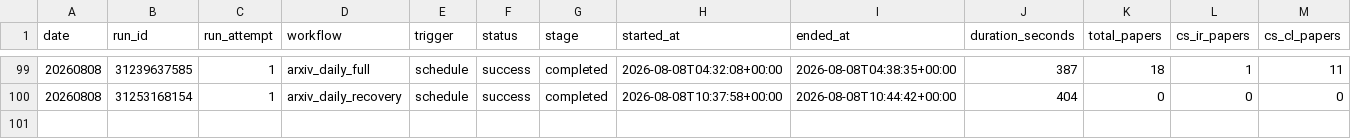
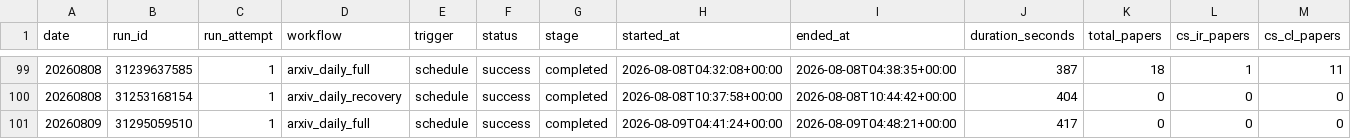
Before and after one commit to Doragd/Algorithm-Practice-in-Industry, a CSV file: paperBotV2/arxiv_daily/status/arxiv_daily_runs.csv, drawn as a sheet; only a part is shown, gaps mark what is left out; rows hold the shown columns only; the diff names each change by its address in the sheet, - before the commit and + after, or states it on an @@ line.

```diff
--- a/paperBotV2/arxiv_daily/status/arxiv_daily_runs.csv
+++ b/paperBotV2/arxiv_daily/status/arxiv_daily_runs.csv
+row 101: 20260809 | 31295059510 | 1 | arxiv_daily_full | schedule | success | completed | 2026-08-09T04:41:24+00:00 | 2026-08-09T04:48:21+00:00 | 417 | 0 | 0 | 0
```
Also changed, not shown: 2 other files.
